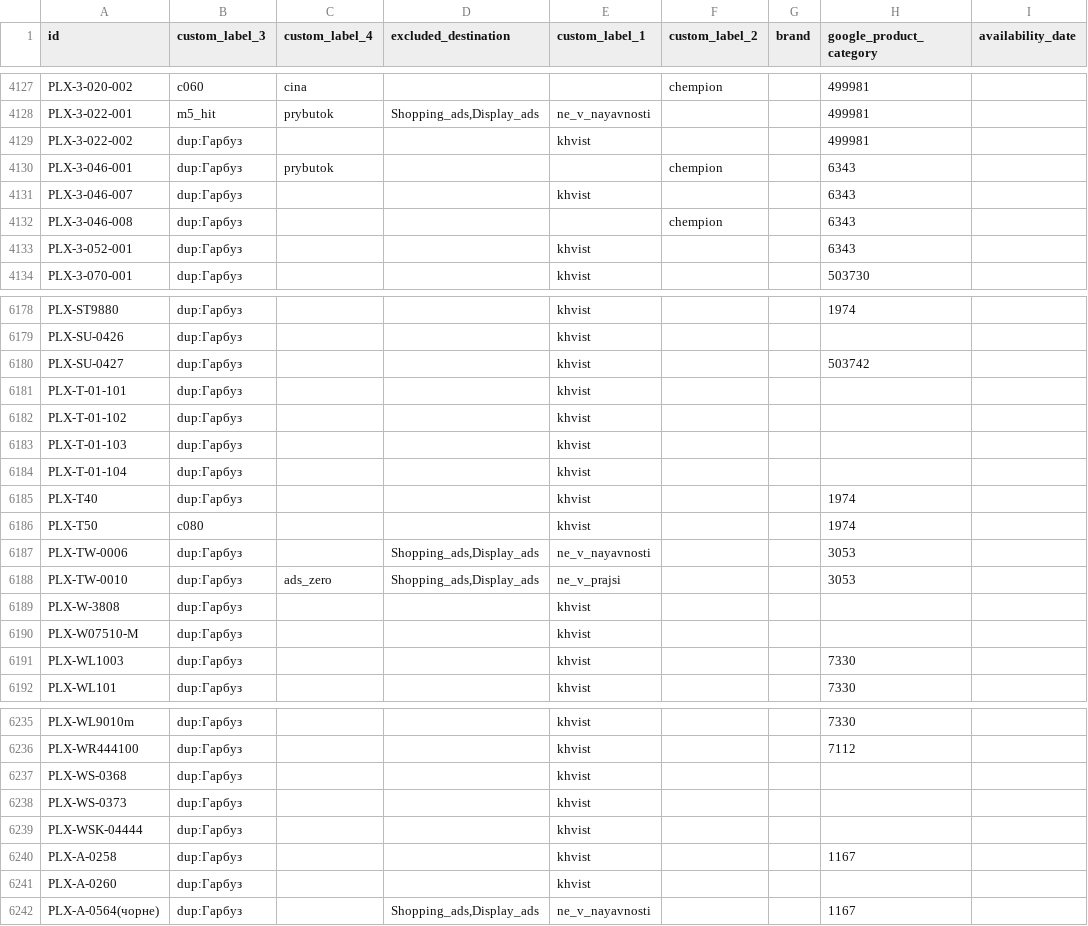
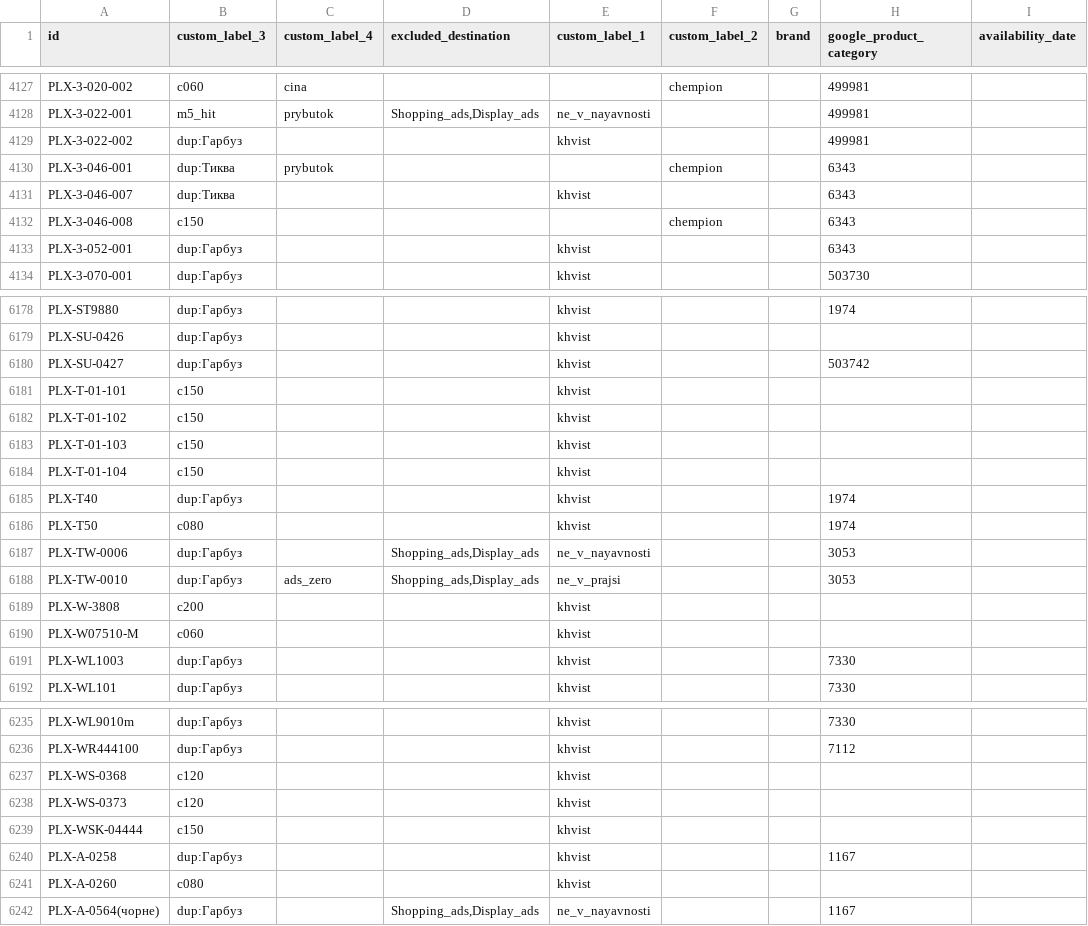
Before and after one commit to enagrosvit-beep/pub, a TSV file: feeds/Едім-labels.tsv, drawn as a sheet; only a part is shown, gaps mark what is left out; the diff covers the shown part only.

```diff
--- a/feeds/Едім-labels.tsv
+++ b/feeds/Едім-labels.tsv
@@ -4129,5 +4129,5 @@ PLX-3-022-001	m5_hit	prybutok	Shopping_ads,Display_ads	ne_v_nayavnosti			499981
 PLX-3-022-002	dup:Гарбуз			khvist			499981	
-PLX-3-046-001	dup:Гарбуз	prybutok			chempion		6343	
-PLX-3-046-007	dup:Гарбуз			khvist			6343	
-PLX-3-046-008	dup:Гарбуз				chempion		6343	
+PLX-3-046-001	dup:Тиква	prybutok			chempion		6343	
+PLX-3-046-007	dup:Тиква			khvist			6343	
+PLX-3-046-008	c150				chempion		6343	
 PLX-3-052-001	dup:Гарбуз			khvist			6343	
@@ -6180,6 +6180,6 @@ PLX-SU-0426	dup:Гарбуз			khvist
 PLX-SU-0427	dup:Гарбуз			khvist			503742	
-PLX-T-01-101	dup:Гарбуз			khvist				
-PLX-T-01-102	dup:Гарбуз			khvist				
-PLX-T-01-103	dup:Гарбуз			khvist				
-PLX-T-01-104	dup:Гарбуз			khvist				
+PLX-T-01-101	c150			khvist				
+PLX-T-01-102	c150			khvist				
+PLX-T-01-103	c150			khvist				
+PLX-T-01-104	c150			khvist				
 PLX-T40	dup:Гарбуз			khvist			1974	
@@ -6188,4 +6188,4 @@ PLX-TW-0006	dup:Гарбуз		Shopping_ads,Display_ads	ne_v_nayavnosti			3053
 PLX-TW-0010	dup:Гарбуз	ads_zero	Shopping_ads,Display_ads	ne_v_prajsi			3053	
-PLX-W-3808	dup:Гарбуз			khvist				
-PLX-W07510-M	dup:Гарбуз			khvist				
+PLX-W-3808	c200			khvist				
+PLX-W07510-M	c060			khvist				
 PLX-WL1003	dup:Гарбуз			khvist			7330	
@@ -6236,7 +6236,7 @@ PLX-WL9010m	dup:Гарбуз			khvist			7330
 PLX-WR444100	dup:Гарбуз			khvist			7112	
-PLX-WS-0368	dup:Гарбуз			khvist				
-PLX-WS-0373	dup:Гарбуз			khvist				
-PLX-WSK-04444	dup:Гарбуз			khvist				
+PLX-WS-0368	c120			khvist				
+PLX-WS-0373	c120			khvist				
+PLX-WSK-04444	c150			khvist				
 PLX-А-0258	dup:Гарбуз			khvist			1167	
-PLX-А-0260	dup:Гарбуз			khvist				
+PLX-А-0260	c080			khvist				
 PLX-А-0564(чорне)	dup:Гарбуз		Shopping_ads,Display_ads	ne_v_nayavnosti			1167	
```
Also changed, not shown: 76 edited cells elsewhere in this file, feeds/Гарбуз-meta-drop.tsv, 4 other files.
